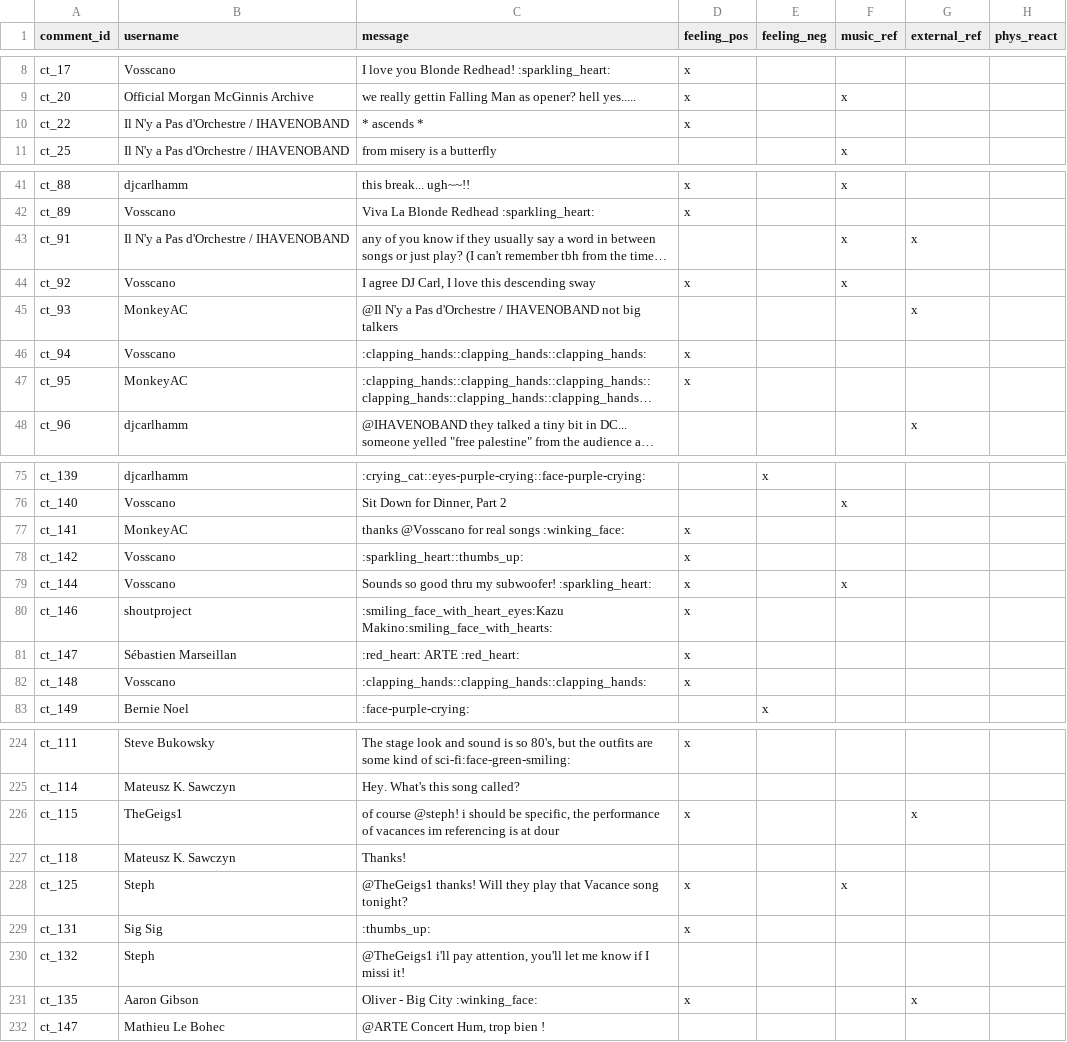
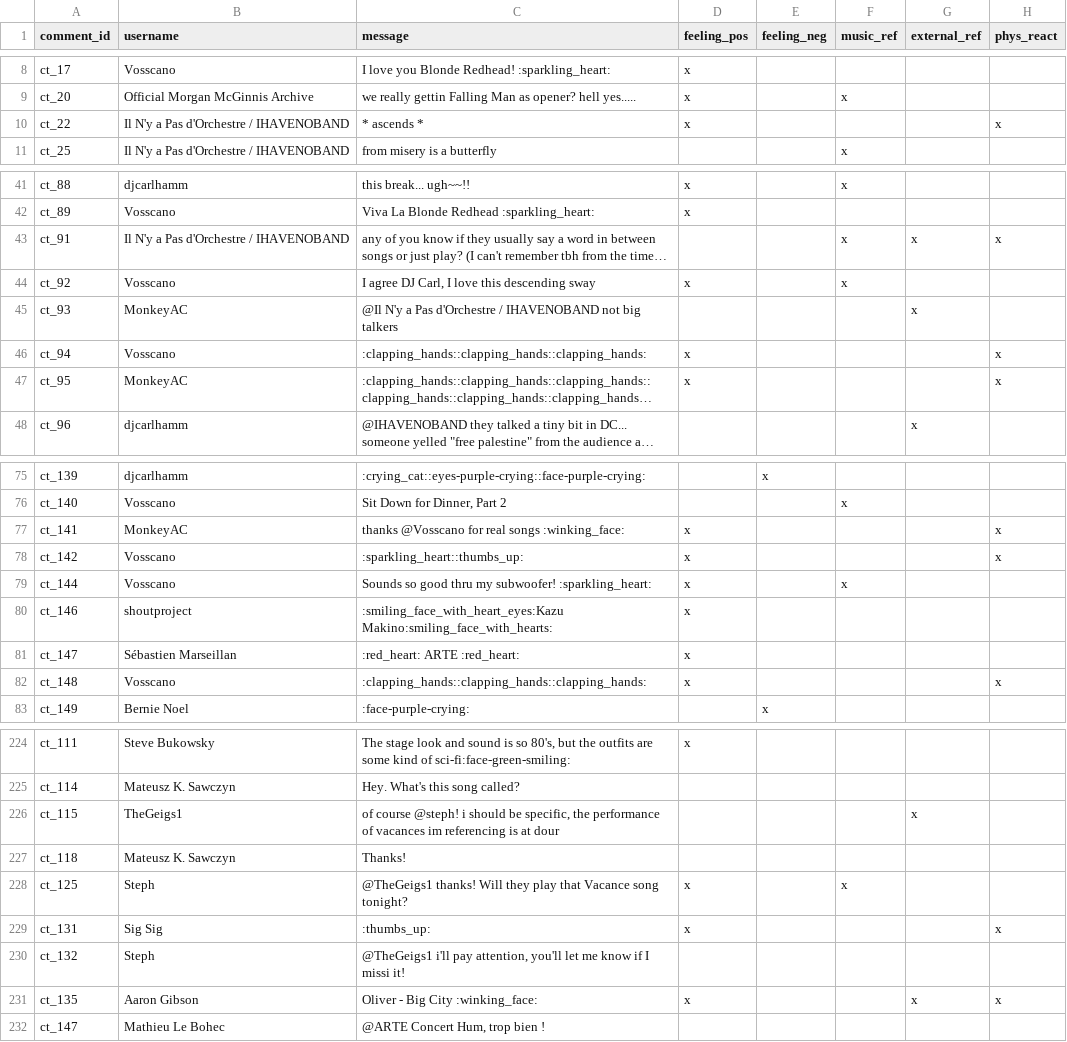
Before and after one commit to leakassandra/live_concerts_comments, a CSV file: annotation/annotation_round2/joined_tables/anno_lea_joined.csv (was annotation/annotation_round2/joined_tables/anno2_lea_joined.csv), drawn as a sheet; only a part is shown, gaps mark what is left out; long unchanged cells end in …; the diff covers the shown part only; the diff names each change by its address in the sheet, - before the commit and + after, or states it on an @@ line.

```diff
--- a/annotation/annotation_round2/joined_tables/anno2_lea_joined.csv
+++ b/annotation/annotation_round2/joined_tables/anno_lea_joined.csv
-H10 (phys_react): (empty)
+H10 (phys_react): x
-H43 (phys_react): (empty)
+H43 (phys_react): x
-H46:H47 (phys_react): (empty)
+H46:H47 (phys_react): x
-H77:H78 (phys_react): (empty)
+H77:H78 (phys_react): x
-H82 (phys_react): (empty)
+H82 (phys_react): x
-D226 (feeling_pos): x
+D226 (feeling_pos): (empty)
-H229 (phys_react): (empty)
+H229 (phys_react): x
-H231 (phys_react): (empty)
+H231 (phys_react): x
```
Also changed, not shown: 54 edited cells elsewhere in this file, annotation/annotation_round2/anno2_lea/Blonde Redhead - Route du Rock 2024 – ARTE Concert.csv, 8 other files.
